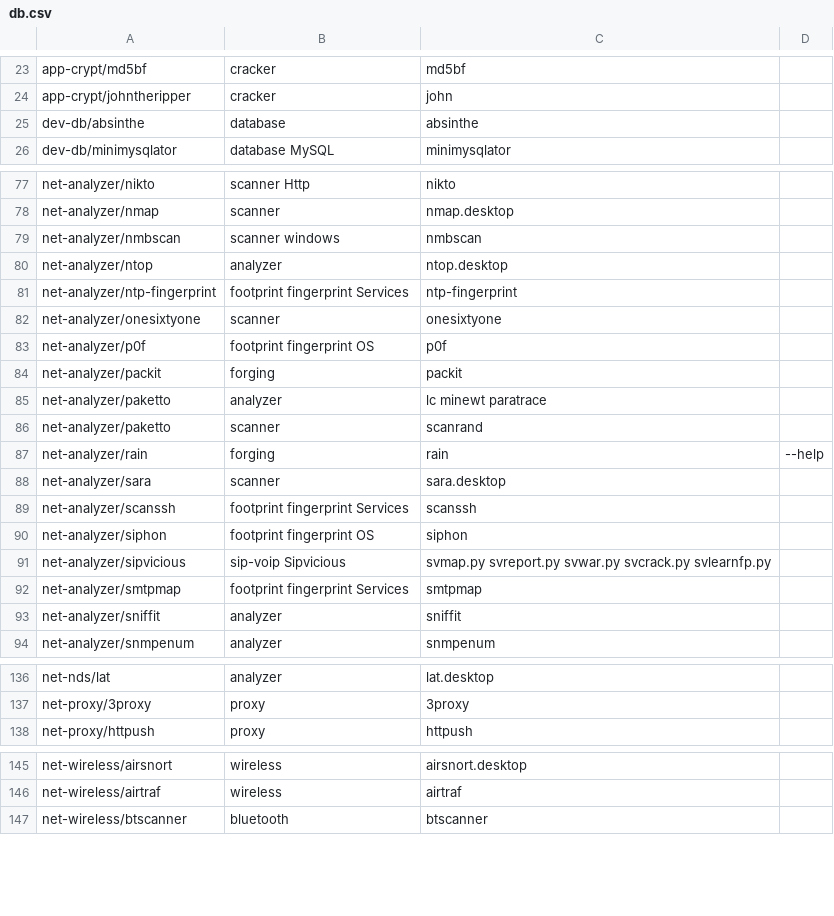
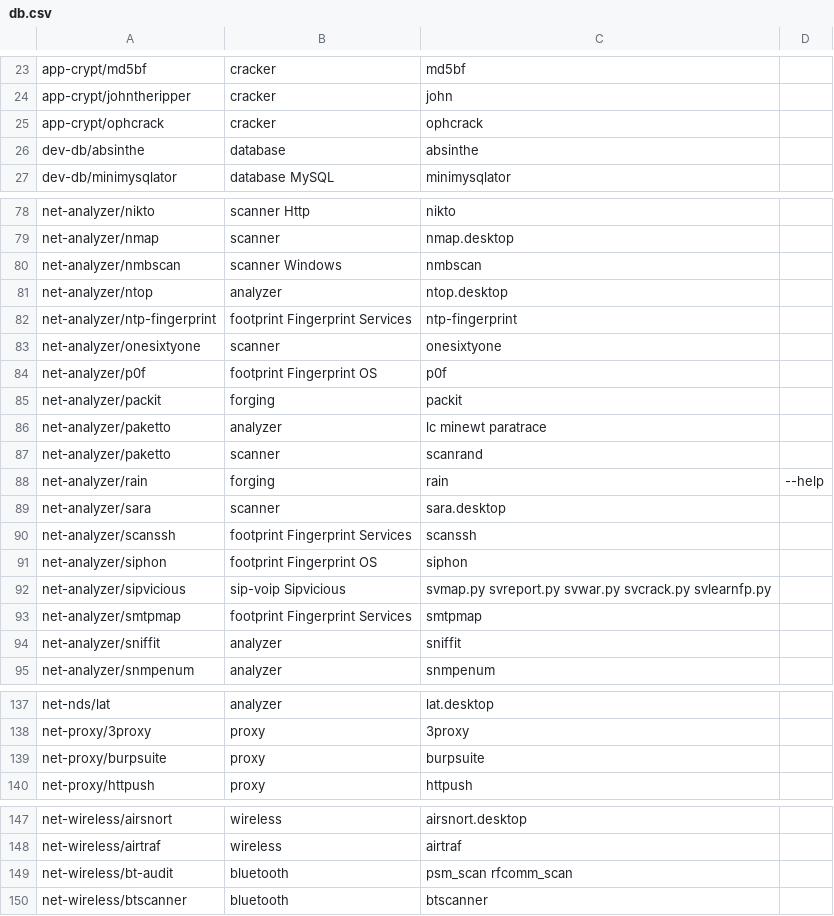
Before and after one commit to pentoo/genmenu, a CSV file: src/share/genmenu/db.csv, drawn as a sheet; only a part is shown, gaps mark what is left out; the diff covers the shown part only.

Commit message:
* Added burpsuite, ophcrack bt-audit  * Fixed msfconsole

```diff
--- a/src/share/genmenu/db.csv
+++ b/src/share/genmenu/db.csv
@@ -24,2 +24,3 @@ app-crypt/md5bf,cracker,md5bf
 app-crypt/johntheripper,cracker,john,
+app-crypt/ophcrack,cracker,ophcrack,
 dev-db/absinthe,database,absinthe,
@@ -78,7 +79,7 @@ net-analyzer/nikto,scanner Http,nikto
 net-analyzer/nmap,scanner,nmap.desktop
-net-analyzer/nmbscan,scanner windows,nmbscan
+net-analyzer/nmbscan,scanner Windows,nmbscan
 net-analyzer/ntop,analyzer,ntop.desktop
-net-analyzer/ntp-fingerprint,footprint fingerprint Services,ntp-fingerprint
+net-analyzer/ntp-fingerprint,footprint Fingerprint Services,ntp-fingerprint
 net-analyzer/onesixtyone,scanner,onesixtyone
-net-analyzer/p0f,footprint fingerprint OS,p0f
+net-analyzer/p0f,footprint Fingerprint OS,p0f
 net-analyzer/packit,forging,packit,
@@ -88,6 +89,6 @@ net-analyzer/rain,forging,rain,--help
 net-analyzer/sara,scanner,sara.desktop
-net-analyzer/scanssh,footprint fingerprint Services,scanssh
-net-analyzer/siphon,footprint fingerprint OS,siphon
+net-analyzer/scanssh,footprint Fingerprint Services,scanssh
+net-analyzer/siphon,footprint Fingerprint OS,siphon
 net-analyzer/sipvicious,sip-voip Sipvicious,svmap.py svreport.py svwar.py svcrack.py svlearnfp.py
-net-analyzer/smtpmap,footprint fingerprint Services,smtpmap
+net-analyzer/smtpmap,footprint Fingerprint Services,smtpmap
 net-analyzer/sniffit,analyzer,sniffit
@@ -137,2 +138,3 @@ net-nds/lat,analyzer,lat.desktop
 net-proxy/3proxy,proxy,3proxy
+net-proxy/burpsuite,proxy,burpsuite
 net-proxy/httpush,proxy,httpush
@@ -146,2 +148,3 @@ net-wireless/airsnort,wireless,airsnort.desktop
 net-wireless/airtraf,wireless,airtraf
+net-wireless/bt-audit,bluetooth,psm_scan rfcomm_scan
 net-wireless/btscanner,bluetooth,btscanner
```
Also changed, not shown: 4 edited cells elsewhere in this file, 1 other file.
